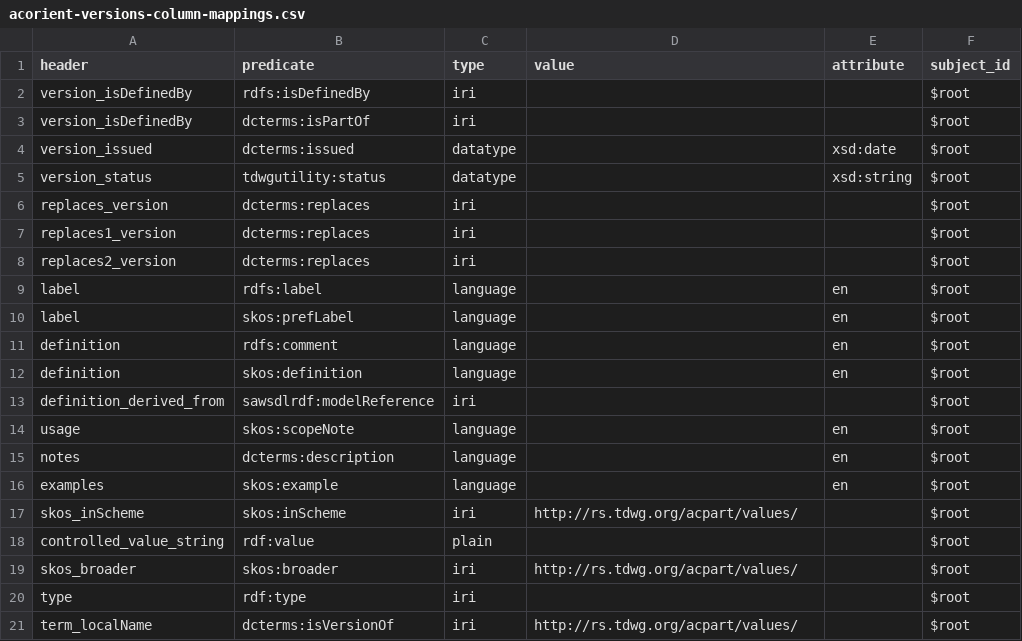
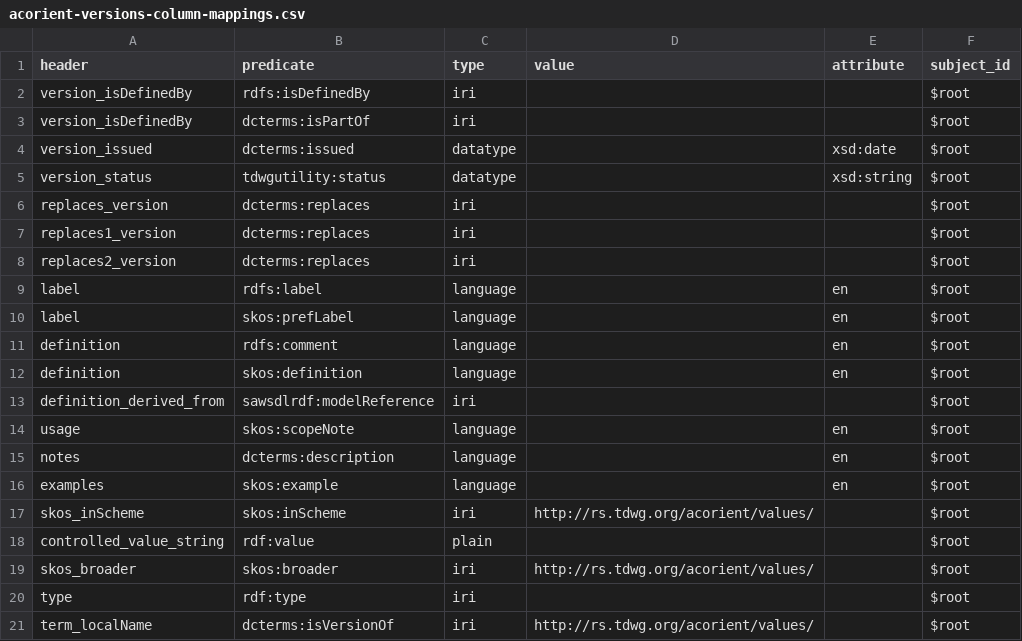
Before and after one commit to tdwg/ac, a CSV file: views/code/subjectOrientation/acorient-versions-column-mappings.csv, drawn as a sheet.

```diff
--- a/views/code/subjectOrientation/acorient-versions-column-mappings.csv
+++ b/views/code/subjectOrientation/acorient-versions-column-mappings.csv
@@ -16,6 +16,6 @@ notes,dcterms:description,language,,en,$root
 examples,skos:example,language,,en,$root
-skos_inScheme,skos:inScheme,iri,http://rs.tdwg.org/acpart/values/,,$root
+skos_inScheme,skos:inScheme,iri,http://rs.tdwg.org/acorient/values/,,$root
 controlled_value_string,rdf:value,plain,,,$root
-skos_broader,skos:broader,iri,http://rs.tdwg.org/acpart/values/,,$root
+skos_broader,skos:broader,iri,http://rs.tdwg.org/acorient/values/,,$root
 type,rdf:type,iri,,,$root
-term_localName,dcterms:isVersionOf,iri,http://rs.tdwg.org/acpart/values/,,$root
+term_localName,dcterms:isVersionOf,iri,http://rs.tdwg.org/acorient/values/,,$root
```
Also changed, not shown: views/code/subjectOrientation/acorient-column-mappings.csv.
